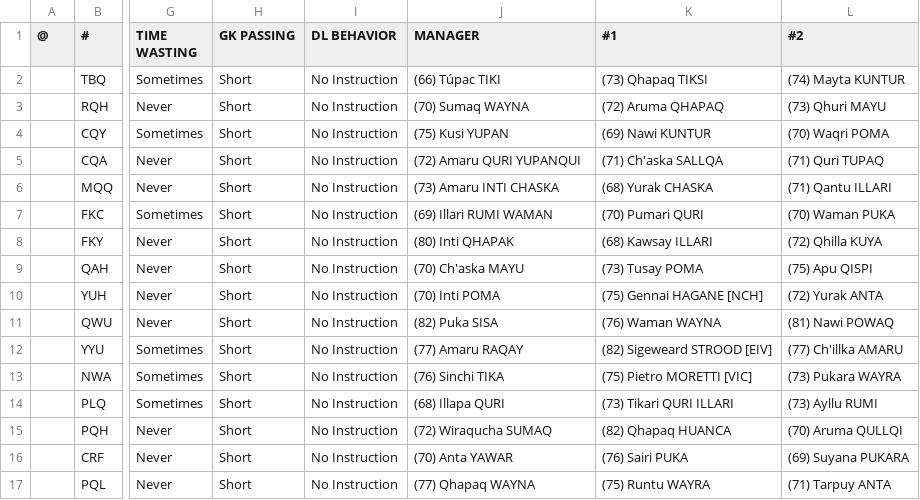
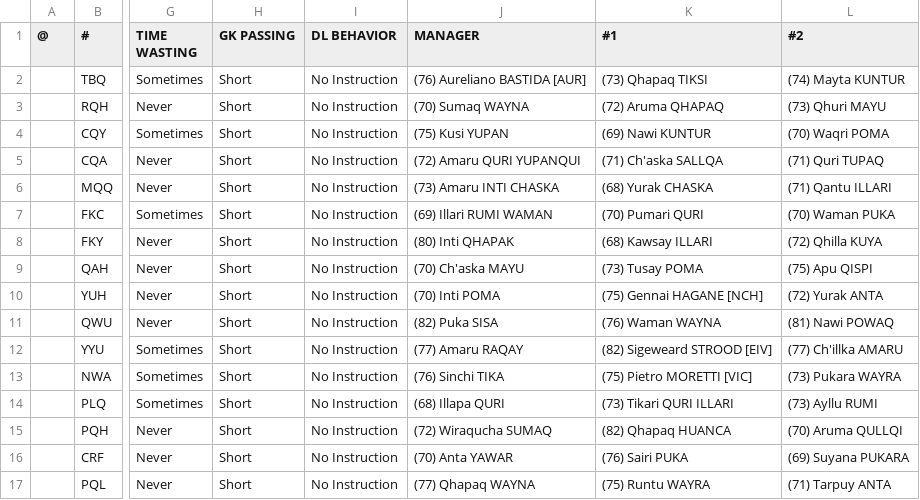
Before and after one commit to auroruse/avium-football-engine, a TSV file: src/presets/ANT.tsv, drawn as a sheet; only a part is shown, gaps mark what is left out; the diff names each change by its address in the sheet, - before the commit and + after, or states it on an @@ line.

```diff
--- a/src/presets/ANT.tsv
+++ b/src/presets/ANT.tsv
-J2 (MANAGER): (66) Túpac TIKI
+J2 (MANAGER): (76) Aureliano BASTIDA [AUR]
```
Also changed, not shown: public/avium/pstats/trades.tsv, 2 other files.
